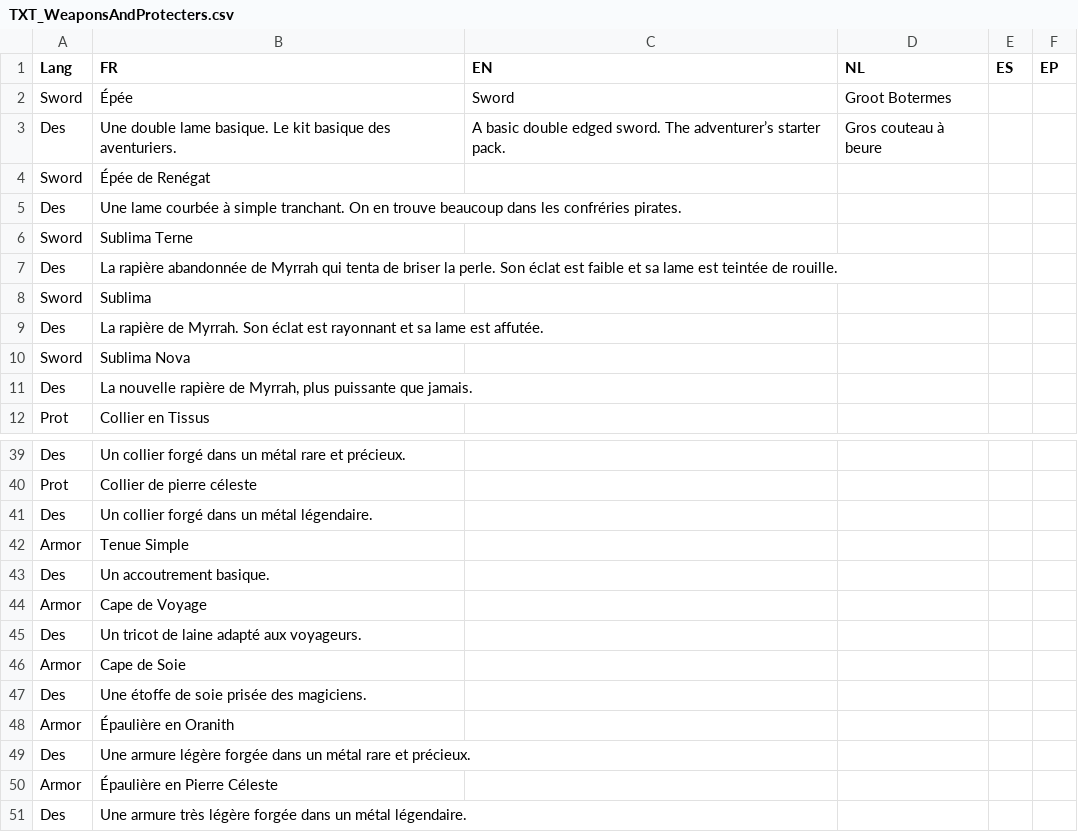
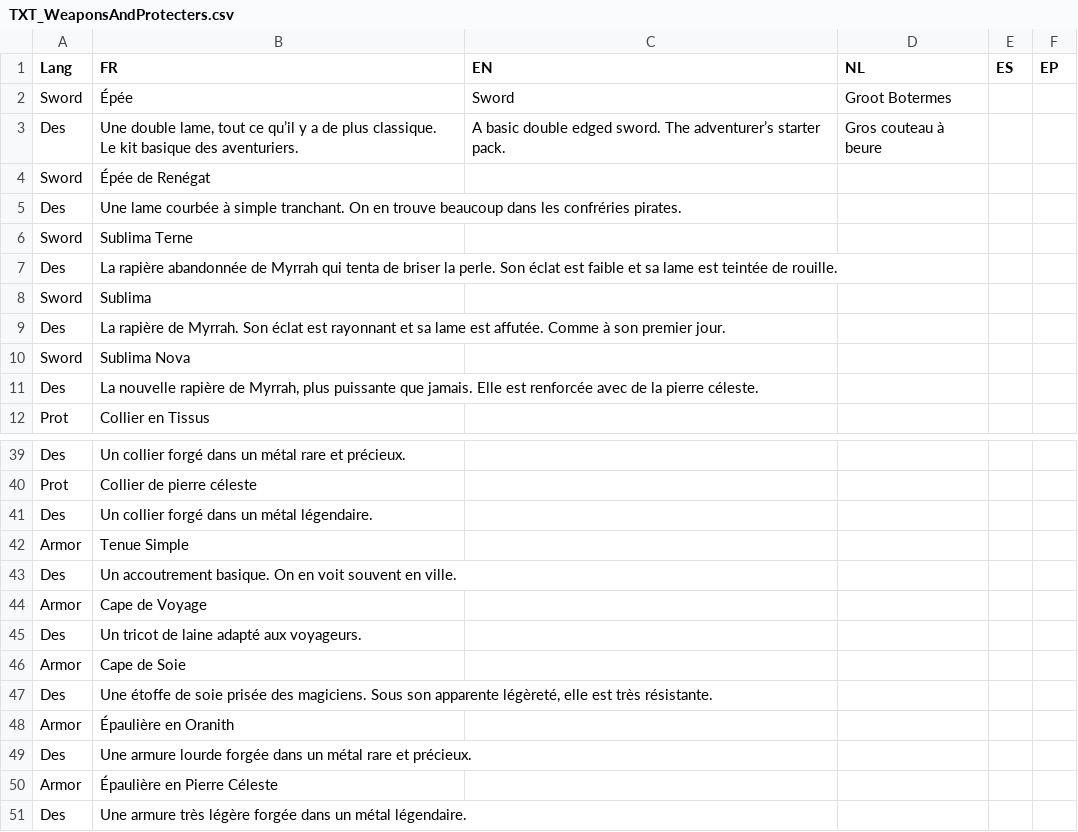
Before and after one commit to Kaizo-su/Archives_Of_Meia, a CSV file: Archive of Meia/Assets/Texts/TXT_WeaponsAndProtecters.csv, drawn as a sheet; only a part is shown, gaps mark what is left out.

```diff
--- a/Archive of Meia/Assets/Texts/TXT_WeaponsAndProtecters.csv
+++ b/Archive of Meia/Assets/Texts/TXT_WeaponsAndProtecters.csv
@@ -2,3 +2,3 @@ Lang;FR;EN;NL;ES;EP
 Sword;Épée;Sword;Groot Botermes;;
-Des;Une double lame basique. Le kit basique des aventuriers.;A basic double edged sword. The adventurer’s starter pack.;Gros couteau à beure;;
+Des;Une double lame, tout ce qu’il y a de plus classique. Le kit basique des aventuriers.;A basic double edged sword. The adventurer’s starter pack.;Gros couteau à beure;;
 Sword;Épée de Renégat;;;;
@@ -8,5 +8,5 @@ Des;La rapière abandonnée de Myrrah qui tenta de briser la perle. Son éclat e
 Sword;Sublima;;;;
-Des;La rapière de Myrrah. Son éclat est rayonnant et sa lame est affutée.;;;;
+Des;La rapière de Myrrah. Son éclat est rayonnant et sa lame est affutée. Comme à son premier jour.;;;;
 Sword;Sublima Nova;;;;
-Des;La nouvelle rapière de Myrrah, plus puissante que jamais.;;;;
+Des;La nouvelle rapière de Myrrah, plus puissante que jamais. Elle est renforcée avec de la pierre céleste.;;;;
 Prot;Collier en Tissus;;;;
@@ -42,3 +42,3 @@ Des;Un collier forgé dans un métal légendaire.;;;;
 Armor;Tenue Simple;;;;
-Des;Un accoutrement basique.;;;;
+Des;Un accoutrement basique. On en voit souvent en ville.;;;;
 Armor;Cape de Voyage;;;;
@@ -46,5 +46,5 @@ Des;Un tricot de laine adapté aux voyageurs.;;;;
 Armor;Cape de Soie;;;;
-Des;Une étoffe de soie prisée des magiciens.;;;;
+Des;Une étoffe de soie prisée des magiciens. Sous son apparente légèreté, elle est très résistante.;;;;
 Armor;Épaulière en Oranith;;;;
-Des;Une armure légère forgée dans un métal rare et précieux.;;;;
+Des;Une armure lourde forgée dans un métal rare et précieux.;;;;
 Armor;Épaulière en Pierre Céleste;;;;
```
Also changed, not shown: Archive of Meia/Assets/Texts/TXT_Items.csv, Archive of Meia/Assets/Texts/TXT_KeyItems.csv, 33 other files.
